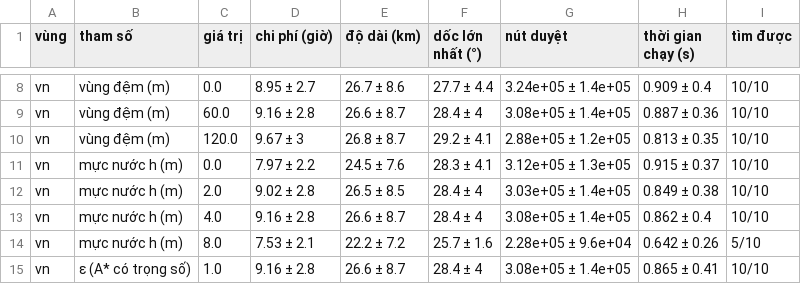
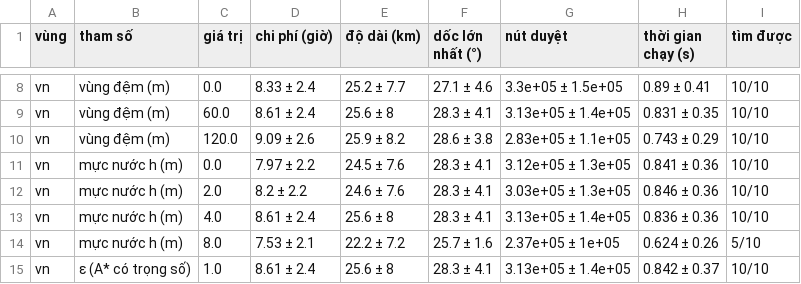
Before and after one commit to dinhphanh2005/terrain-pathfinder, a CSV file: experiments/results/tables/exp_b_summary.csv, drawn as a sheet; only a part is shown, gaps mark what is left out; the diff covers the shown part only; the diff names each change by its address in the sheet, - before the commit and + after, or states it on an @@ line.

```diff
--- a/experiments/results/tables/exp_b_summary.csv
+++ b/experiments/results/tables/exp_b_summary.csv
-D8 (chi phí (giờ)): 8.95 ± 2.7
+D8 (chi phí (giờ)): 8.33 ± 2.4
-E8 (độ dài (km)): 26.7 ± 8.6
+E8 (độ dài (km)): 25.2 ± 7.7
-F8 (dốc lớn nhất (°)): 27.7 ± 4.4
+F8 (dốc lớn nhất (°)): 27.1 ± 4.6
-G8 (nút duyệt): 3.24e+05 ± 1.4e+05
+G8 (nút duyệt): 3.3e+05 ± 1.5e+05
-H8 (thời gian chạy (s)): 0.909 ± 0.4
+H8 (thời gian chạy (s)): 0.89 ± 0.41
-D9 (chi phí (giờ)): 9.16 ± 2.8
+D9 (chi phí (giờ)): 8.61 ± 2.4
-E9 (độ dài (km)): 26.6 ± 8.7
+E9 (độ dài (km)): 25.6 ± 8
-F9 (dốc lớn nhất (°)): 28.4 ± 4
+F9 (dốc lớn nhất (°)): 28.3 ± 4.1
-G9 (nút duyệt): 3.08e+05 ± 1.4e+05
+G9 (nút duyệt): 3.13e+05 ± 1.4e+05
-H9 (thời gian chạy (s)): 0.887 ± 0.36
+H9 (thời gian chạy (s)): 0.831 ± 0.35
-D10 (chi phí (giờ)): 9.67 ± 3
+D10 (chi phí (giờ)): 9.09 ± 2.6
-E10 (độ dài (km)): 26.8 ± 8.7
+E10 (độ dài (km)): 25.9 ± 8.2
-F10 (dốc lớn nhất (°)): 29.2 ± 4.1
+F10 (dốc lớn nhất (°)): 28.6 ± 3.8
-G10 (nút duyệt): 2.88e+05 ± 1.2e+05
+G10 (nút duyệt): 2.83e+05 ± 1.1e+05
-H10 (thời gian chạy (s)): 0.813 ± 0.35
+H10 (thời gian chạy (s)): 0.743 ± 0.29
-H11 (thời gian chạy (s)): 0.915 ± 0.37
+H11 (thời gian chạy (s)): 0.841 ± 0.36
-D12 (chi phí (giờ)): 9.02 ± 2.8
+D12 (chi phí (giờ)): 8.2 ± 2.2
-E12 (độ dài (km)): 26.5 ± 8.5
+E12 (độ dài (km)): 24.6 ± 7.6
-F12:F13 (dốc lớn nhất (°)): 28.4 ± 4
+F12:F13 (dốc lớn nhất (°)): 28.3 ± 4.1
-G12 (nút duyệt): 3.03e+05 ± 1.4e+05
+G12 (nút duyệt): 3.03e+05 ± 1.3e+05
-H12 (thời gian chạy (s)): 0.849 ± 0.38
+H12 (thời gian chạy (s)): 0.846 ± 0.36
-D13 (chi phí (giờ)): 9.16 ± 2.8
+D13 (chi phí (giờ)): 8.61 ± 2.4
-E13 (độ dài (km)): 26.6 ± 8.7
+E13 (độ dài (km)): 25.6 ± 8
-G13 (nút duyệt): 3.08e+05 ± 1.4e+05
+G13 (nút duyệt): 3.13e+05 ± 1.4e+05
-H13 (thời gian chạy (s)): 0.862 ± 0.4
+H13 (thời gian chạy (s)): 0.836 ± 0.36
-G14 (nút duyệt): 2.28e+05 ± 9.6e+04
+G14 (nút duyệt): 2.37e+05 ± 1e+05
-H14 (thời gian chạy (s)): 0.642 ± 0.26
+H14 (thời gian chạy (s)): 0.624 ± 0.26
-D15 (chi phí (giờ)): 9.16 ± 2.8
+D15 (chi phí (giờ)): 8.61 ± 2.4
-E15 (độ dài (km)): 26.6 ± 8.7
+E15 (độ dài (km)): 25.6 ± 8
-F15 (dốc lớn nhất (°)): 28.4 ± 4
+F15 (dốc lớn nhất (°)): 28.3 ± 4.1
-G15 (nút duyệt): 3.08e+05 ± 1.4e+05
+G15 (nút duyệt): 3.13e+05 ± 1.4e+05
-H15 (thời gian chạy (s)): 0.865 ± 0.41
+H15 (thời gian chạy (s)): 0.842 ± 0.37
```
Also changed, not shown: 60 edited cells elsewhere in this file, experiments/results/tables/exp_a_raw.csv, experiments/results/tables/exp_a_summary.csv, 28 other files.
